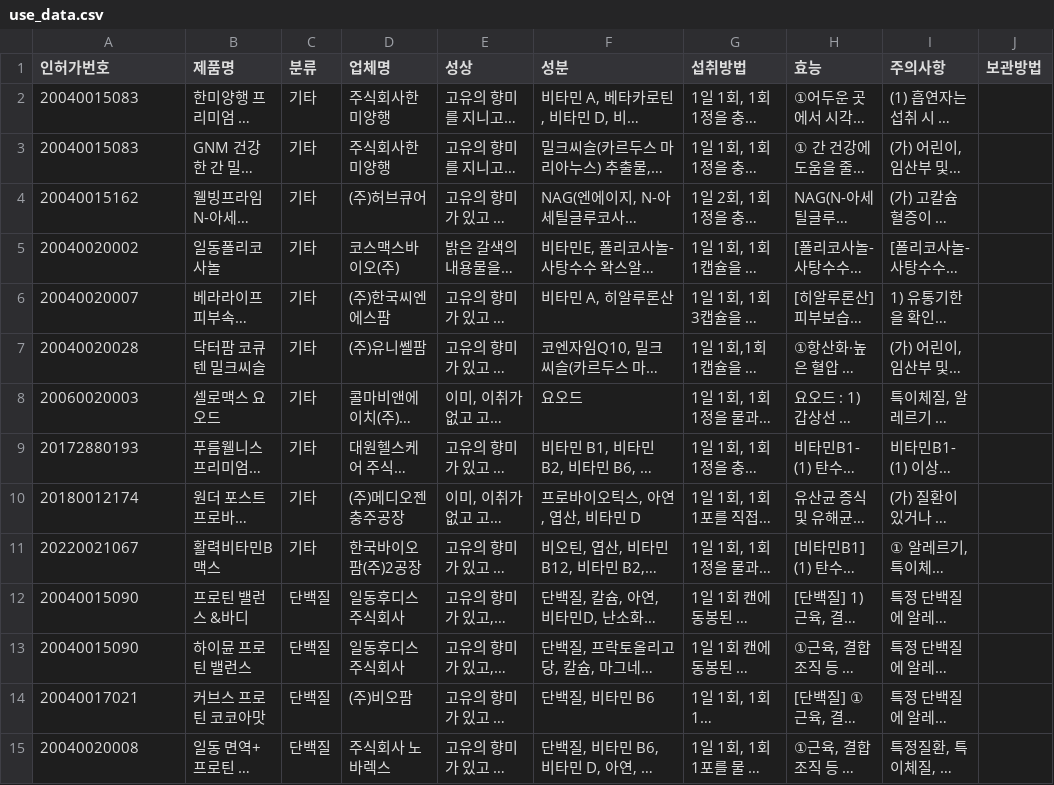
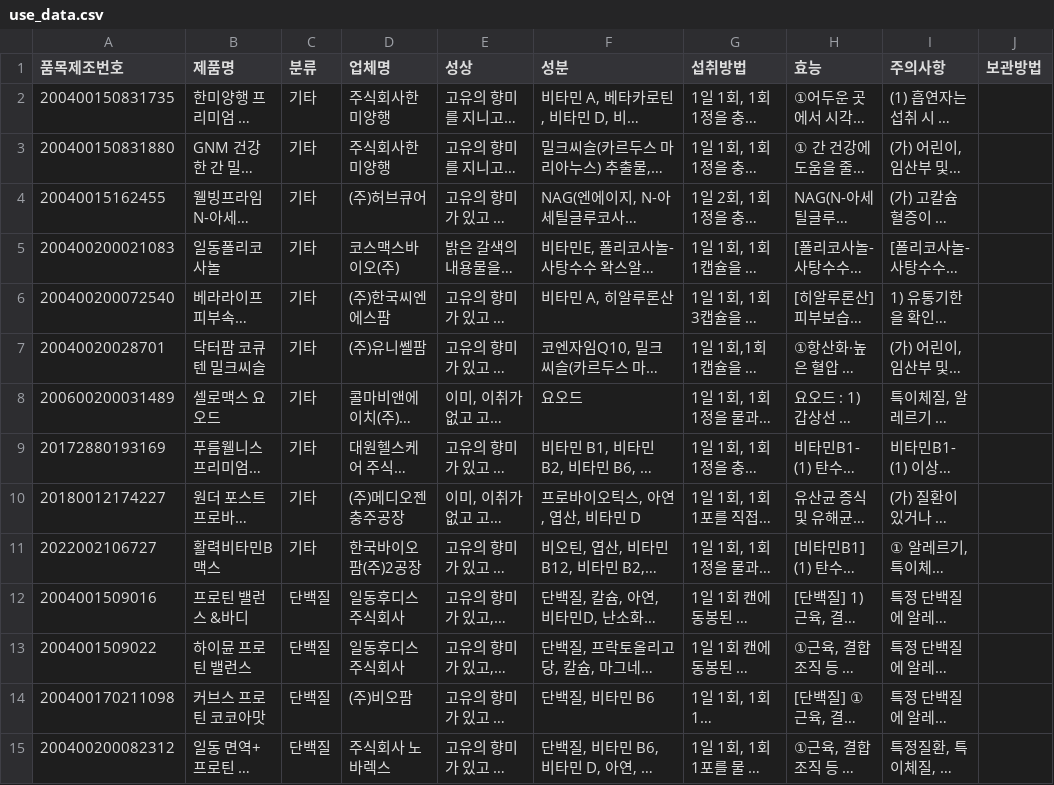
Before and after one commit to fkdlrj125/whatthispills, a CSV file: ml/use_data.csv, drawn as a sheet; only a part is shown; long unchanged cells end in …; the diff covers the shown part only; the diff names each change by its address in the sheet, - before the commit and + after, or states it on an @@ line.

```diff
--- a/ml/use_data.csv
+++ b/ml/use_data.csv
-A1: 인허가번호
+A1: 품목제조번호
-A2 (품목제조번호): 20040015083
+A2 (품목제조번호): 200400150831735
-A3 (품목제조번호): 20040015083
+A3 (품목제조번호): 200400150831880
-A4 (품목제조번호): 20040015162
+A4 (품목제조번호): 20040015162455
-A5 (품목제조번호): 20040020002
+A5 (품목제조번호): 200400200021083
-A6 (품목제조번호): 20040020007
+A6 (품목제조번호): 200400200072540
-A7 (품목제조번호): 20040020028
+A7 (품목제조번호): 20040020028701
-A8 (품목제조번호): 20060020003
+A8 (품목제조번호): 200600200031489
-A9 (품목제조번호): 20172880193
+A9 (품목제조번호): 20172880193169
-A10 (품목제조번호): 20180012174
+A10 (품목제조번호): 20180012174227
-A11 (품목제조번호): 20220021067
+A11 (품목제조번호): 2022002106727
-A12 (품목제조번호): 20040015090
+A12 (품목제조번호): 2004001509016
-A13 (품목제조번호): 20040015090
+A13 (품목제조번호): 2004001509022
-A14 (품목제조번호): 20040017021
+A14 (품목제조번호): 200400170211098
-A15 (품목제조번호): 20040020008
+A15 (품목제조번호): 200400200082312
```
Also changed, not shown: 1 added row and 73 edited cells elsewhere in this file, 18 other files.
